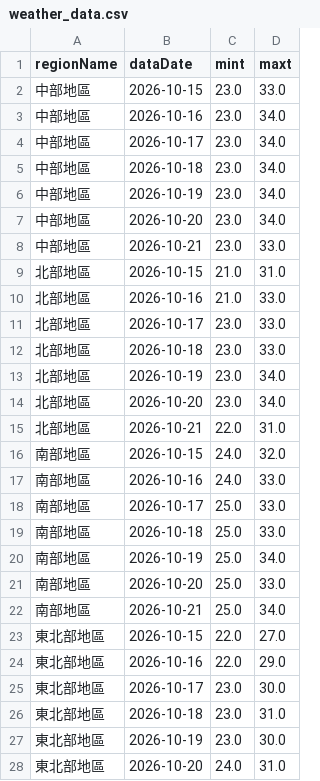
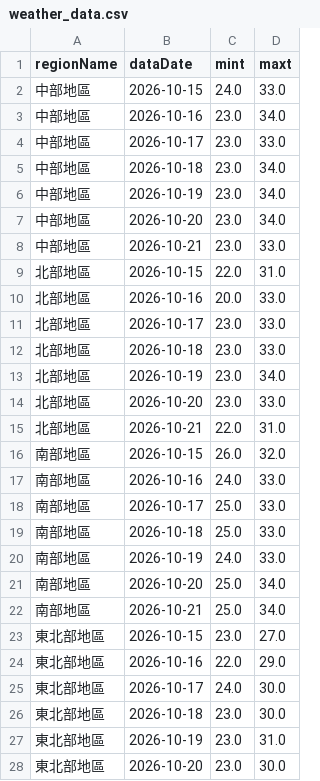
Before and after one commit to A0966411725-png/HW1-CWA-Weather, a CSV file: weather_data.csv, drawn as a sheet; only a part is shown; the diff covers the shown part only.

```diff
--- a/weather_data.csv
+++ b/weather_data.csv
@@ -1,5 +1,5 @@
 regionName,dataDate,mint,maxt
-中部地區,2026-10-15,23.0,33.0
+中部地區,2026-10-15,24.0,33.0
 中部地區,2026-10-16,23.0,34.0
-中部地區,2026-10-17,23.0,34.0
+中部地區,2026-10-17,23.0,33.0
 中部地區,2026-10-18,23.0,34.0
@@ -8,4 +8,4 @@
 中部地區,2026-10-21,23.0,33.0
-北部地區,2026-10-15,21.0,31.0
-北部地區,2026-10-16,21.0,33.0
+北部地區,2026-10-15,22.0,31.0
+北部地區,2026-10-16,20.0,33.0
 北部地區,2026-10-17,23.0,33.0
@@ -13,5 +13,5 @@
 北部地區,2026-10-19,23.0,34.0
-北部地區,2026-10-20,23.0,34.0
+北部地區,2026-10-20,23.0,33.0
 北部地區,2026-10-21,22.0,31.0
-南部地區,2026-10-15,24.0,32.0
+南部地區,2026-10-15,26.0,32.0
 南部地區,2026-10-16,24.0,33.0
@@ -19,10 +19,10 @@
 南部地區,2026-10-18,25.0,33.0
-南部地區,2026-10-19,25.0,34.0
-南部地區,2026-10-20,25.0,33.0
+南部地區,2026-10-19,24.0,33.0
+南部地區,2026-10-20,25.0,34.0
 南部地區,2026-10-21,25.0,34.0
-東北部地區,2026-10-15,22.0,27.0
+東北部地區,2026-10-15,23.0,27.0
 東北部地區,2026-10-16,22.0,29.0
-東北部地區,2026-10-17,23.0,30.0
-東北部地區,2026-10-18,23.0,31.0
-東北部地區,2026-10-19,23.0,30.0
-東北部地區,2026-10-20,24.0,31.0
+東北部地區,2026-10-17,24.0,30.0
+東北部地區,2026-10-18,23.0,30.0
+東北部地區,2026-10-19,23.0,31.0
+東北部地區,2026-10-20,23.0,30.0
```
Also changed, not shown: 9 edited cells elsewhere in this file, 1 other file.
